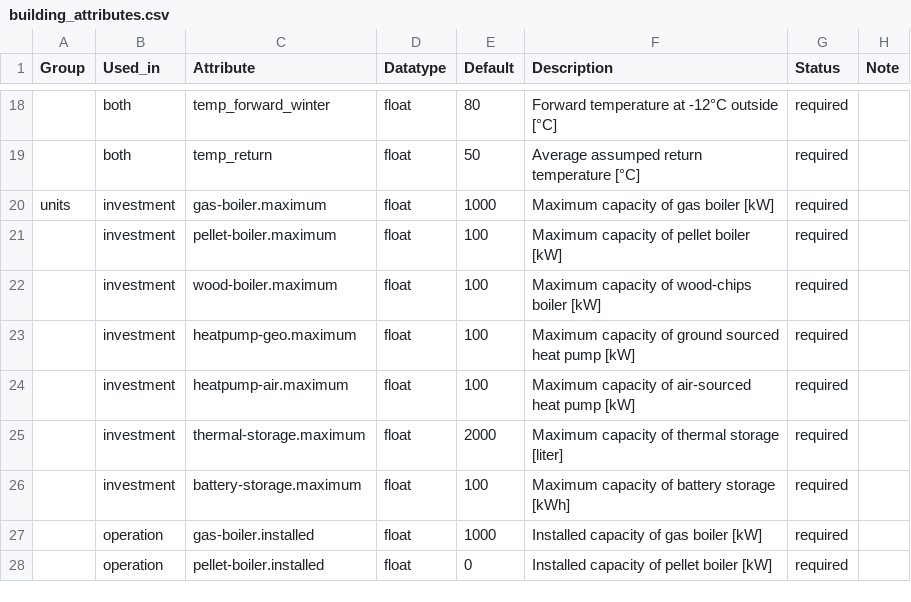
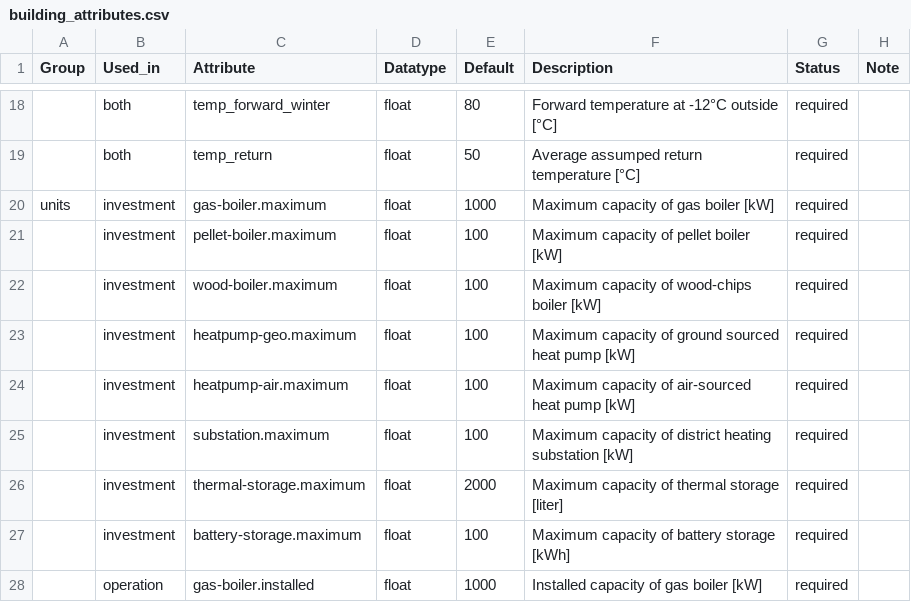
Before and after one commit to quarree100/q100opt, a CSV file: src/q100opt/building_attributes.csv, drawn as a sheet; only a part is shown, gaps mark what is left out; the shorter side is filled out with more unchanged rows; the diff names each change by its address in the sheet, - before the commit and + after, or states it on an @@ line.

Commit message:
Add option of DHS substation

```diff
--- a/src/q100opt/building_attributes.csv
+++ b/src/q100opt/building_attributes.csv
+row 25:  | investment | substation.maximum | float | 100 | Maximum capacity of district heating substation [kW] | required
```
Also changed, not shown: examples/single_building/data/techdata.csv, src/q100opt/default_data/building_one_temp_level/Transformer.csv, 3 other files.
